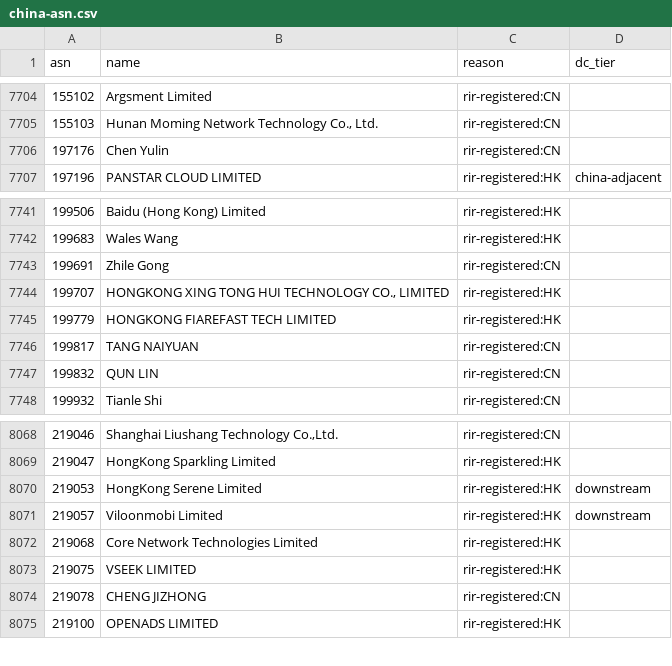
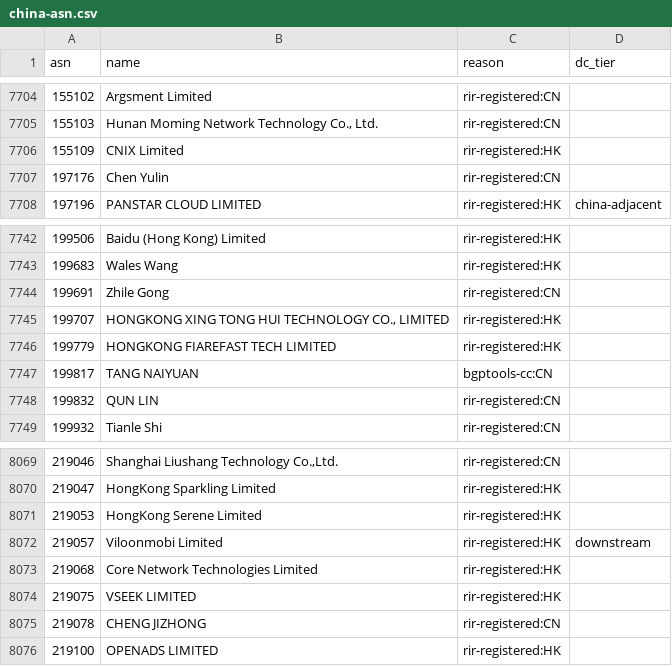
Before and after one commit to changx/dcip, a CSV file: out/china-asn.csv, drawn as a sheet; only a part is shown, gaps mark what is left out.

```diff
--- a/out/china-asn.csv
+++ b/out/china-asn.csv
@@ -7705,2 +7705,3 @@ asn,name,reason,dc_tier
 155103,"Hunan Moming Network Technology Co., Ltd.",rir-registered:CN,
+155109,CNIX Limited,rir-registered:HK,
 197176,Chen Yulin,rir-registered:CN,
@@ -7745,3 +7746,3 @@ asn,name,reason,dc_tier
 199779,HONGKONG FIAREFAST TECH LIMITED,rir-registered:HK,
-199817,TANG NAIYUAN,rir-registered:CN,
+199817,TANG NAIYUAN,bgptools-cc:CN,
 199832,QUN LIN,rir-registered:CN,
@@ -8069,3 +8070,3 @@ asn,name,reason,dc_tier
 219047,HongKong Sparkling Limited,rir-registered:HK,
-219053,HongKong Serene Limited,rir-registered:HK,downstream
+219053,HongKong Serene Limited,rir-registered:HK,
 219057,Viloonmobi Limited,rir-registered:HK,downstream
```
Also changed, not shown: out/asn.csv, out/china-line-asn.csv, 28 other files.
